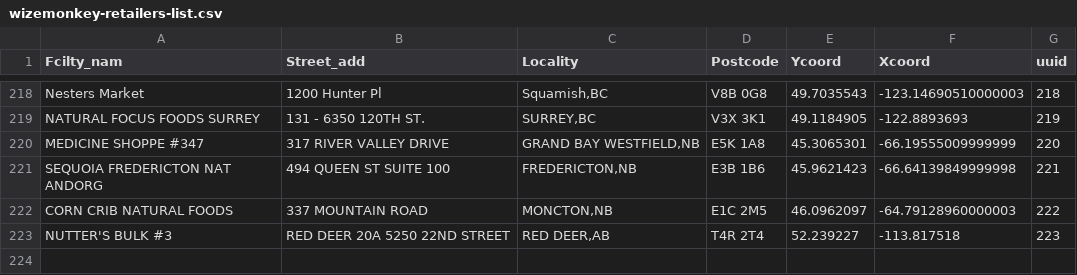
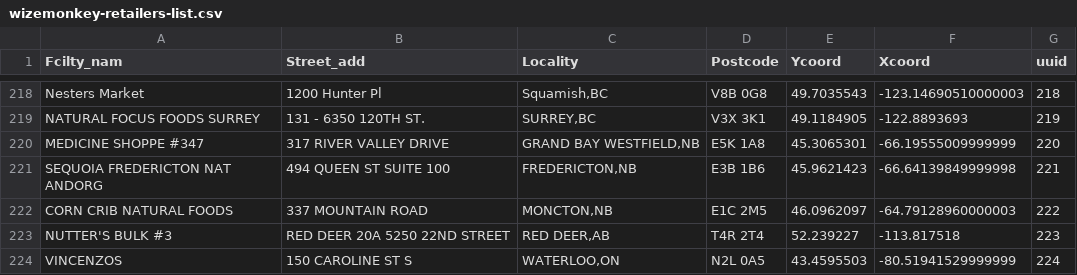
Before and after one commit to drinkwize/StoreData, a CSV file: wizemonkey-retailers-list.csv, drawn as a sheet; only a part is shown, gaps mark what is left out; the diff names each change by its address in the sheet, - before the commit and + after, or states it on an @@ line.

Commit message:
Update wizemonkey-retailers-list.csv

```diff
--- a/wizemonkey-retailers-list.csv
+++ b/wizemonkey-retailers-list.csv
+row 224: VINCENZOS | 150 CAROLINE ST S | WATERLOO,ON | N2L 0A5 | 43.4595503 | -80.51941529999999 | 224
```
